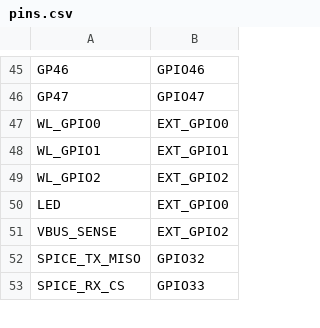
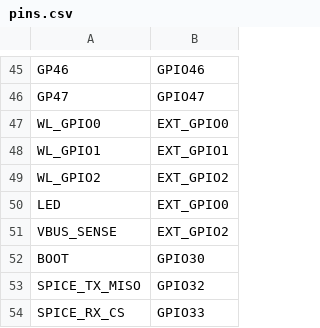
Before and after one commit to pimoroni/pico-lipo, a CSV file: boards/pimoroni_pico_lipo2xl_w/pins.csv, drawn as a sheet; only a part is shown, gaps mark what is left out; the diff names each change by its address in the sheet, - before the commit and + after, or states it on an @@ line.

Commit message:
boards: Add BOOT pins.

```diff
--- a/boards/pimoroni_pico_lipo2xl_w/pins.csv
+++ b/boards/pimoroni_pico_lipo2xl_w/pins.csv
+row 52: BOOT | GPIO30
```
Also changed, not shown: boards/pimoroni_pico_lipo2/pins.csv.
